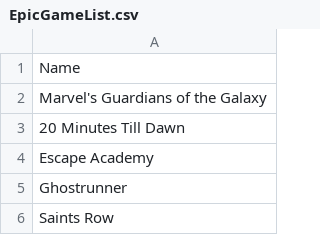
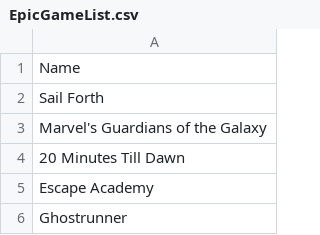
Before and after one commit to jullebarge/Playnite_EgsFreeGamesChecker, a CSV file: csv/EpicGameList.csv, drawn as a sheet; only a part is shown; the shorter side is filled out with more unchanged rows.

Commit message:
Ajout de 1 nouveau(x) jeu(x): Sail Forth

```diff
--- a/csv/EpicGameList.csv
+++ b/csv/EpicGameList.csv
@@ -1,2 +1,3 @@
 Name
+Sail Forth
 Marvel's Guardians of the Galaxy
```
